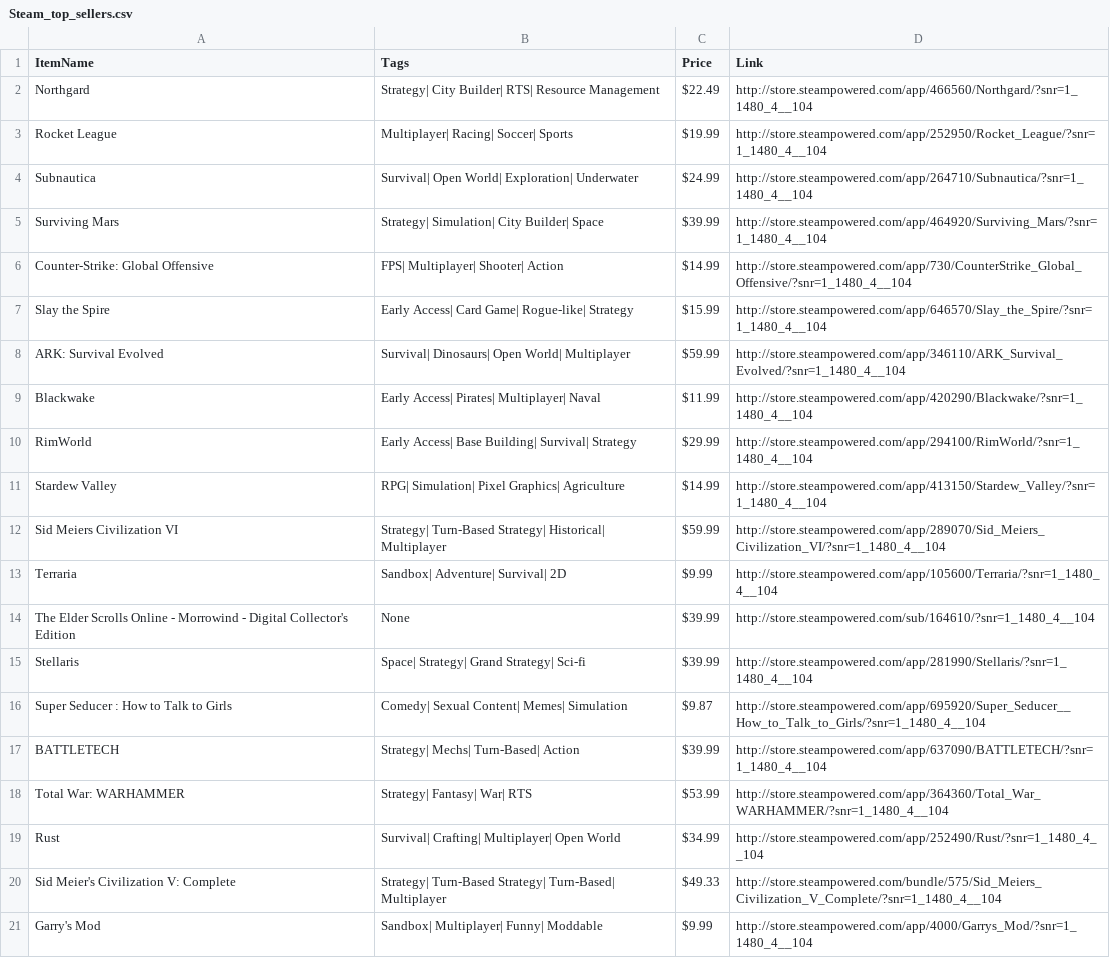
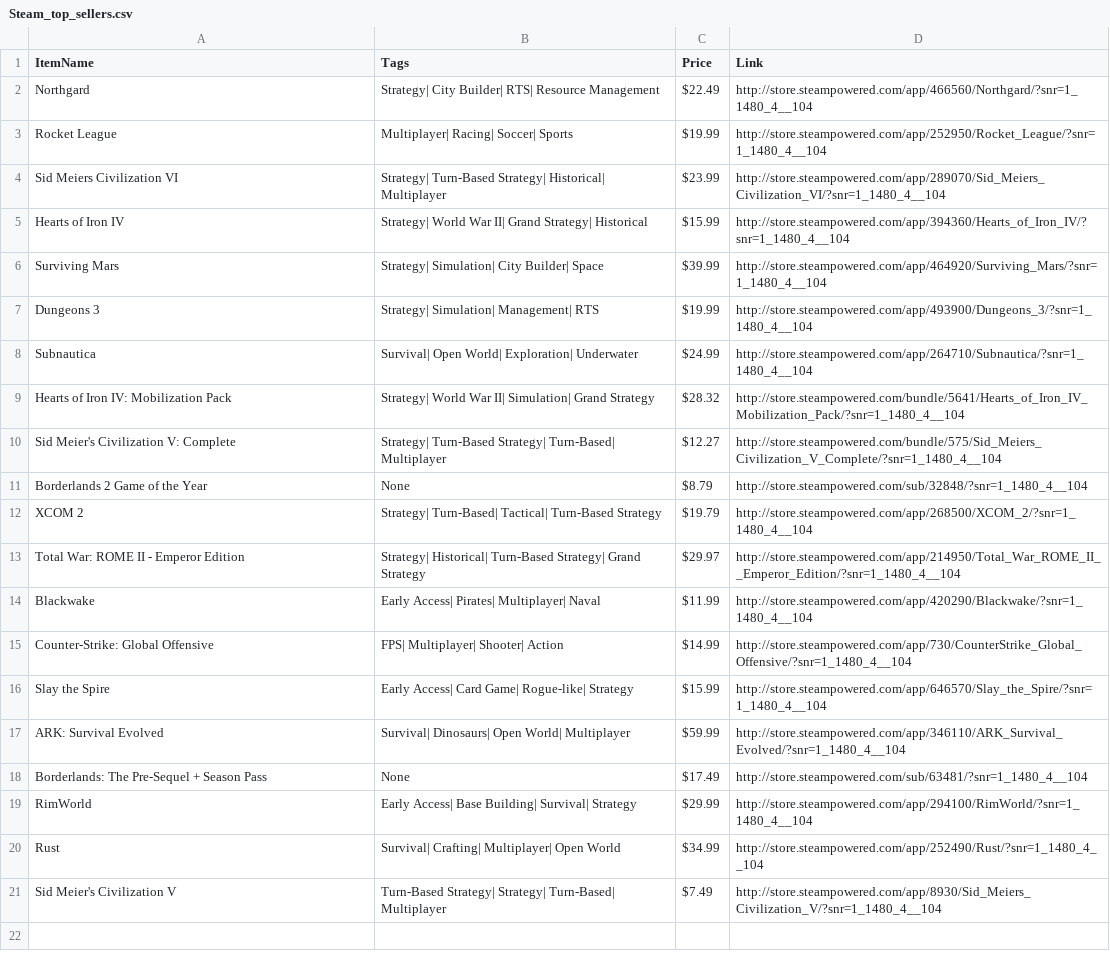
Before and after one commit to jleovao/SteamWebScraper, a CSV file: Steam_top_sellers.csv, drawn as a sheet.

Commit message:
Used the correct link

```diff
--- a/Steam_top_sellers.csv
+++ b/Steam_top_sellers.csv
@@ -3,4 +3,13 @@ Northgard,Strategy| City Builder| RTS| Resource Management,$22.49,http://store.s
 Rocket League,Multiplayer| Racing| Soccer| Sports,$19.99,http://store.steampowered.com/app/252950/Rocket_League/?snr=1_1480_4__104
+Sid Meiers Civilization VI,Strategy| Turn-Based Strategy| Historical| Multiplayer,$23.99,http://store.steampowered.com/app/289070/Sid_Meiers_Civilization_VI/?snr=1_1480_4__104
+Hearts of Iron IV,Strategy| World War II| Grand Strategy| Historical,$15.99,http://store.steampowered.com/app/394360/Hearts_of_Iron_IV/?snr=1_1480_4__104
+Surviving Mars,Strategy| Simulation| City Builder| Space,$39.99,http://store.steampowered.com/app/464920/Surviving_Mars/?snr=1_1480_4__104
+Dungeons 3,Strategy| Simulation| Management| RTS,$19.99,http://store.steampowered.com/app/493900/Dungeons_3/?snr=1_1480_4__104
 Subnautica,Survival| Open World| Exploration| Underwater,$24.99,http://store.steampowered.com/app/264710/Subnautica/?snr=1_1480_4__104
-Surviving Mars,Strategy| Simulation| City Builder| Space,$39.99,http://store.steampowered.com/app/464920/Surviving_Mars/?snr=1_1480_4__104
+Hearts of Iron IV: Mobilization Pack,Strategy| World War II| Simulation| Grand Strategy,$28.32,http://store.steampowered.com/bundle/5641/Hearts_of_Iron_IV_Mobilization_Pack/?snr=1_1480_4__104
+Sid Meier's Civilization V: Complete,Strategy| Turn-Based Strategy| Turn-Based| Multiplayer,$12.27,http://store.steampowered.com/bundle/575/Sid_Meiers_Civilization_V_Complete/?snr=1_1480_4__104
+Borderlands 2 Game of the Year,None,$8.79,http://store.steampowered.com/sub/32848/?snr=1_1480_4__104
+XCOM 2,Strategy| Turn-Based| Tactical| Turn-Based Strategy,$19.79,http://store.steampowered.com/app/268500/XCOM_2/?snr=1_1480_4__104
+Total War: ROME II - Emperor Edition,Strategy| Historical| Turn-Based Strategy| Grand Strategy,$29.97,http://store.steampowered.com/app/214950/Total_War_ROME_II__Emperor_Edition/?snr=1_1480_4__104
+Blackwake,Early Access| Pirates| Multiplayer| Naval,$11.99,http://store.steampowered.com/app/420290/Blackwake/?snr=1_1480_4__104
 Counter-Strike: Global Offensive,FPS| Multiplayer| Shooter| Action,$14.99,http://store.steampowered.com/app/730/CounterStrike_Global_Offensive/?snr=1_1480_4__104
@@ -8,14 +17,5 @@ Slay the Spire,Early Access| Card Game| Rogue-like| Strategy,$15.99,http://store
 ARK: Survival Evolved,Survival| Dinosaurs| Open World| Multiplayer,$59.99,http://store.steampowered.com/app/346110/ARK_Survival_Evolved/?snr=1_1480_4__104
-Blackwake,Early Access| Pirates| Multiplayer| Naval,$11.99,http://store.steampowered.com/app/420290/Blackwake/?snr=1_1480_4__104
+Borderlands: The Pre-Sequel + Season Pass,None,$17.49,http://store.steampowered.com/sub/63481/?snr=1_1480_4__104
 RimWorld,Early Access| Base Building| Survival| Strategy,$29.99,http://store.steampowered.com/app/294100/RimWorld/?snr=1_1480_4__104
-Stardew Valley,RPG| Simulation| Pixel Graphics| Agriculture,$14.99,http://store.steampowered.com/app/413150/Stardew_Valley/?snr=1_1480_4__104
-Sid Meiers Civilization VI,Strategy| Turn-Based Strategy| Historical| Multiplayer,$59.99,http://store.steampowered.com/app/289070/Sid_Meiers_Civilization_VI/?snr=1_1480_4__104
-Terraria,Sandbox| Adventure| Survival| 2D,$9.99,http://store.steampowered.com/app/105600/Terraria/?snr=1_1480_4__104
-The Elder Scrolls Online - Morrowind - Digital Collector's Edition,None,$39.99,http://store.steampowered.com/sub/164610/?snr=1_1480_4__104
-Stellaris,Space| Strategy| Grand Strategy| Sci-fi,$39.99,http://store.steampowered.com/app/281990/Stellaris/?snr=1_1480_4__104
-Super Seducer : How to Talk to Girls,Comedy| Sexual Content| Memes| Simulation,$9.87,http://store.steampowered.com/app/695920/Super_Seducer__How_to_Talk_to_Girls/?snr=1_1480_4__104
-BATTLETECH,Strategy| Mechs| Turn-Based| Action,$39.99,http://store.steampowered.com/app/637090/BATTLETECH/?snr=1_1480_4__104
-Total War: WARHAMMER,Strategy| Fantasy| War| RTS,$53.99,http://store.steampowered.com/app/364360/Total_War_WARHAMMER/?snr=1_1480_4__104
 Rust,Survival| Crafting| Multiplayer| Open World,$34.99,http://store.steampowered.com/app/252490/Rust/?snr=1_1480_4__104
-Sid Meier's Civilization V: Complete,Strategy| Turn-Based Strategy| Turn-Based| Multiplayer,$49.33,http://store.steampowered.com/bundle/575/Sid_Meiers_Civilization_V_Complete/?snr=1_1480_4__104
-Garry's Mod,Sandbox| Multiplayer| Funny| Moddable,$9.99,http://store.steampowered.com/app/4000/Garrys_Mod/?snr=1_1480_4__104
+Sid Meier's Civilization V,Turn-Based Strategy| Strategy| Turn-Based| Multiplayer,$7.49,http://store.steampowered.com/app/8930/Sid_Meiers_Civilization_V/?snr=1_1480_4__104
```
Also changed, not shown: 1 other file.
